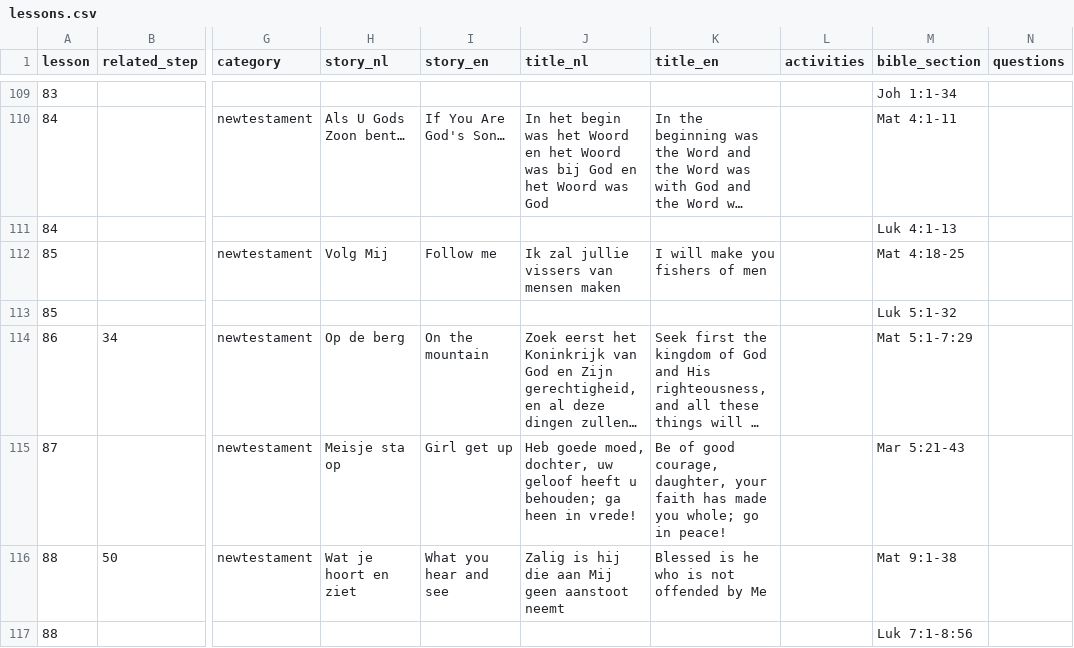
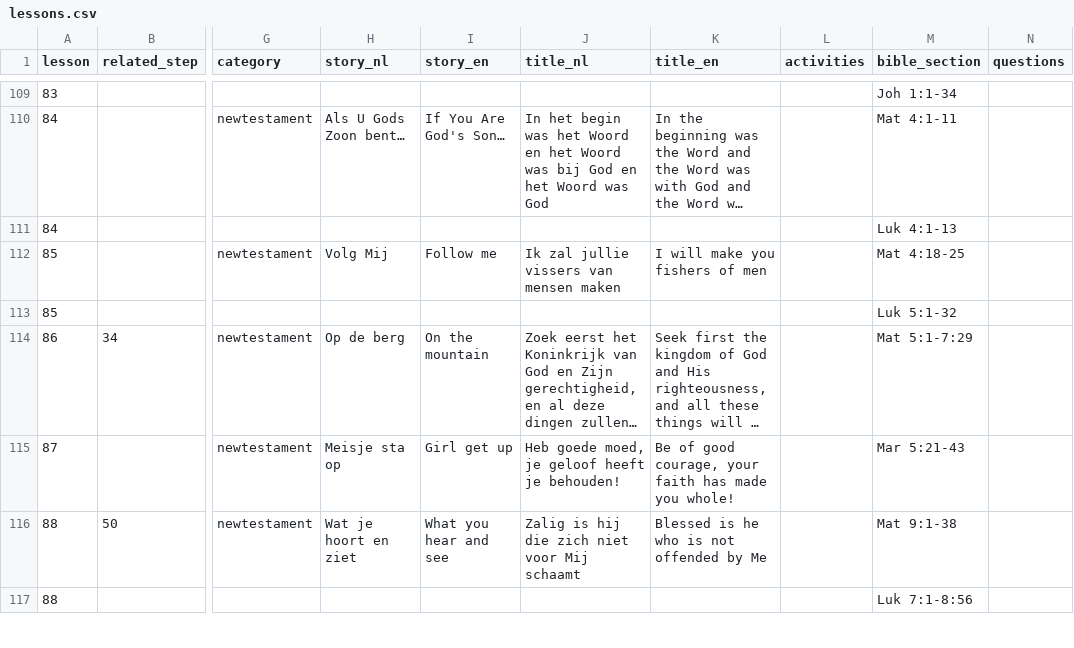
Before and after one commit to walkasjesus/walkasjesus_biblereferences, a CSV file: lessons.csv, drawn as a sheet; only a part is shown, gaps mark what is left out; long unchanged cells end in …; the diff covers the shown part only; the diff names each change by its address in the sheet, - before the commit and + after, or states it on an @@ line.

Commit message:
Simplified several children lessons

```diff
--- a/lessons.csv
+++ b/lessons.csv
-J115 (title_nl): …goede moed, dochter, uw geloof heeft u behouden; ga heen in vrede!
+J115 (title_nl): …goede moed, je geloof heeft je behouden!
-K115 (title_en): …good courage, daughter, your faith has made you whole; go in peace!
+K115 (title_en): …good courage, your faith has made you whole!
-J116 (title_nl): Zalig is hij die aan Mij geen aanstoot neemt
+J116 (title_nl): Zalig is hij die zich niet voor Mij schaamt
```
Also changed, not shown: 9 edited cells elsewhere in this file.
